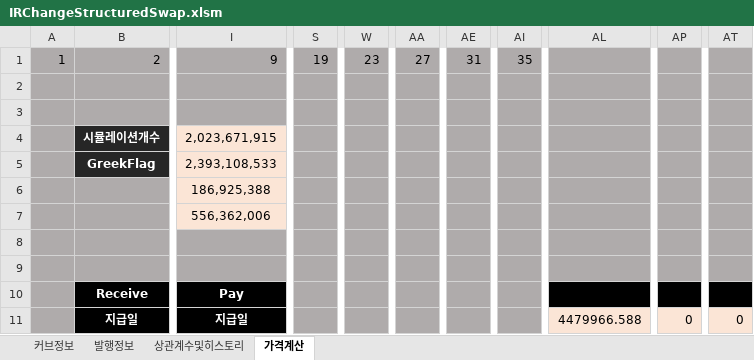
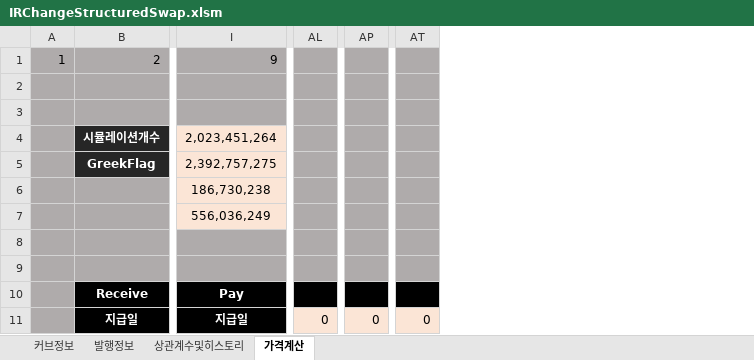
Before and after one commit to FinancialEngineerLab/QuantCpp, an Excel workbook: IRChangeStructuredSwap/IRChangeStructuredSwap.xlsm, sheet 가격계산, drawn as a sheet; only a part is shown, gaps mark what is left out; values as stored, in another font and other column widths than the file's, no borders; charts and pictures not drawn; removed rows and columns are numbered as before the commit, all else as after; rows hold the shown columns only; the diff covers the shown part only; the diff names each change by its address in the sheet, - before the commit and + after, or states it on an @@ line.

```diff
--- a/IRChangeStructuredSwap/IRChangeStructuredSwap.xlsm (sheet 가격계산)
+++ b/IRChangeStructuredSwap/IRChangeStructuredSwap.xlsm (sheet 가격계산)
@@ column S hidden, row 1: 19 @@
@@ column W hidden, row 1: 23 @@
@@ column AA hidden, row 1: 27 @@
@@ column AE hidden, row 1: 31 @@
@@ column AI hidden, row 1: 35 @@
-column AL, row 11: 4479966.588
+column AL, row 11: 0
-column AP, row 11: 0
+column AP, row 11: 0
-column AT, row 11: 0
+column AT, row 11: 0
-I4: 2,023,671,915
+I4: 2,023,451,264
-I5: 2,393,108,533
+I5: 2,392,757,275
-row 6:  |  | 186,925,388
+row 6:  |  | 186,730,238
-I7: 556,362,006
+I7: 556,036,249
```
Also changed, not shown: 2 removed columns, 252 edited cells and cell formats elsewhere in this sheet, sheet 커브정보, 평가엔진모음/IR/IRChangeStructuredSwap/IRChangeStructuredSwap.xlsm, 27 other files.
